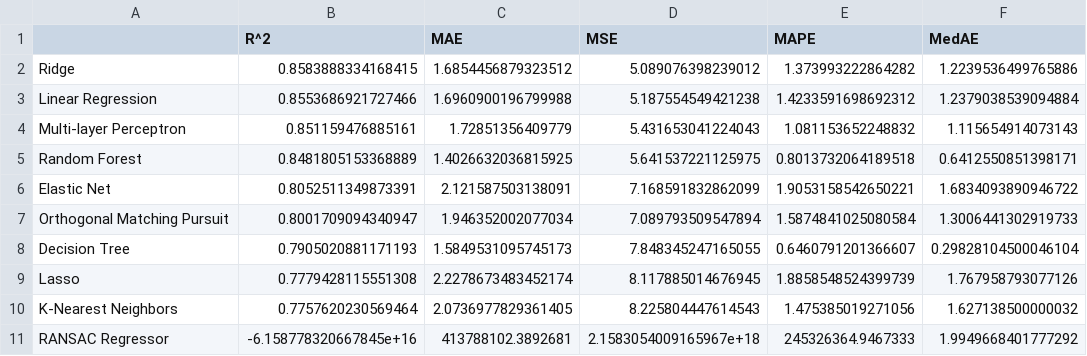
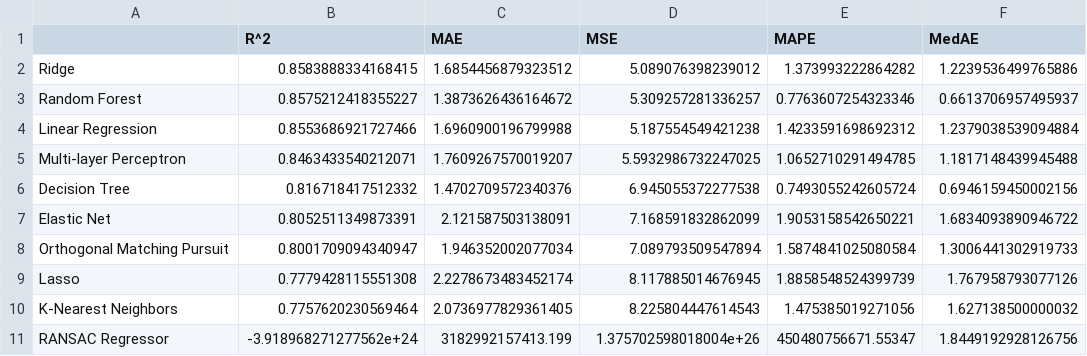
Before and after one commit to D-Barradas/machine_learning_chem_RGS, a CSV file: data/performance_base_models_target_ΔVC-m-ΔVC-p.csv, drawn as a sheet.

Commit message:
models and notebgooks in linux

```diff
--- a/data/performance_base_models_target_ΔVC-m-ΔVC-p.csv
+++ b/data/performance_base_models_target_ΔVC-m-ΔVC-p.csv
@@ -2,10 +2,10 @@
 Ridge,0.8583888334168415,1.6854456879323512,5.089076398239012,1.373993222864282,1.2239536499765886
+Random Forest,0.8575212418355227,1.3873626436164672,5.309257281336257,0.7763607254323346,0.6613706957495937
 Linear Regression,0.8553686921727466,1.6960900196799988,5.187554549421238,1.4233591698692312,1.2379038539094884
-Multi-layer Perceptron,0.851159476885161,1.72851356409779,5.431653041224043,1.081153652248832,1.115654914073143
-Random Forest,0.8481805153368889,1.4026632036815925,5.641537221125975,0.8013732064189518,0.6412550851398171
+Multi-layer Perceptron,0.8463433540212071,1.7609267570019207,5.5932986732247025,1.0652710291494785,1.1817148439945488
+Decision Tree,0.816718417512332,1.4702709572340376,6.945055372277538,0.7493055242605724,0.6946159450002156
 Elastic Net,0.8052511349873391,2.121587503138091,7.168591832862099,1.9053158542650221,1.6834093890946722
 Orthogonal Matching Pursuit,0.8001709094340947,1.946352002077034,7.089793509547894,1.5874841025080584,1.3006441302919733
-Decision Tree,0.7905020881171193,1.5849531095745173,7.848345247165055,0.6460791201366607,0.29828104500046104
 Lasso,0.7779428115551308,2.2278673483452174,8.117885014676945,1.8858548524399739,1.767958793077126
 K-Nearest Neighbors,0.7757620230569464,2.0736977829361405,8.225804447614543,1.475385019271056,1.627138500000032
-RANSAC Regressor,-6.158778320667845e+16,413788102.3892681,2.1583054009165967e+18,245326364.9467333,1.9949668401777292
+RANSAC Regressor,-3.918968271277562e+24,3182992157413.199,1.375702598018004e+26,450480756671.55347,1.8449192928126756
```
Also changed, not shown: data/performance_base_models_target_ΔVC-m.csv, data/performance_base_models_target_ΔVC-p.csv, 12 other files.
